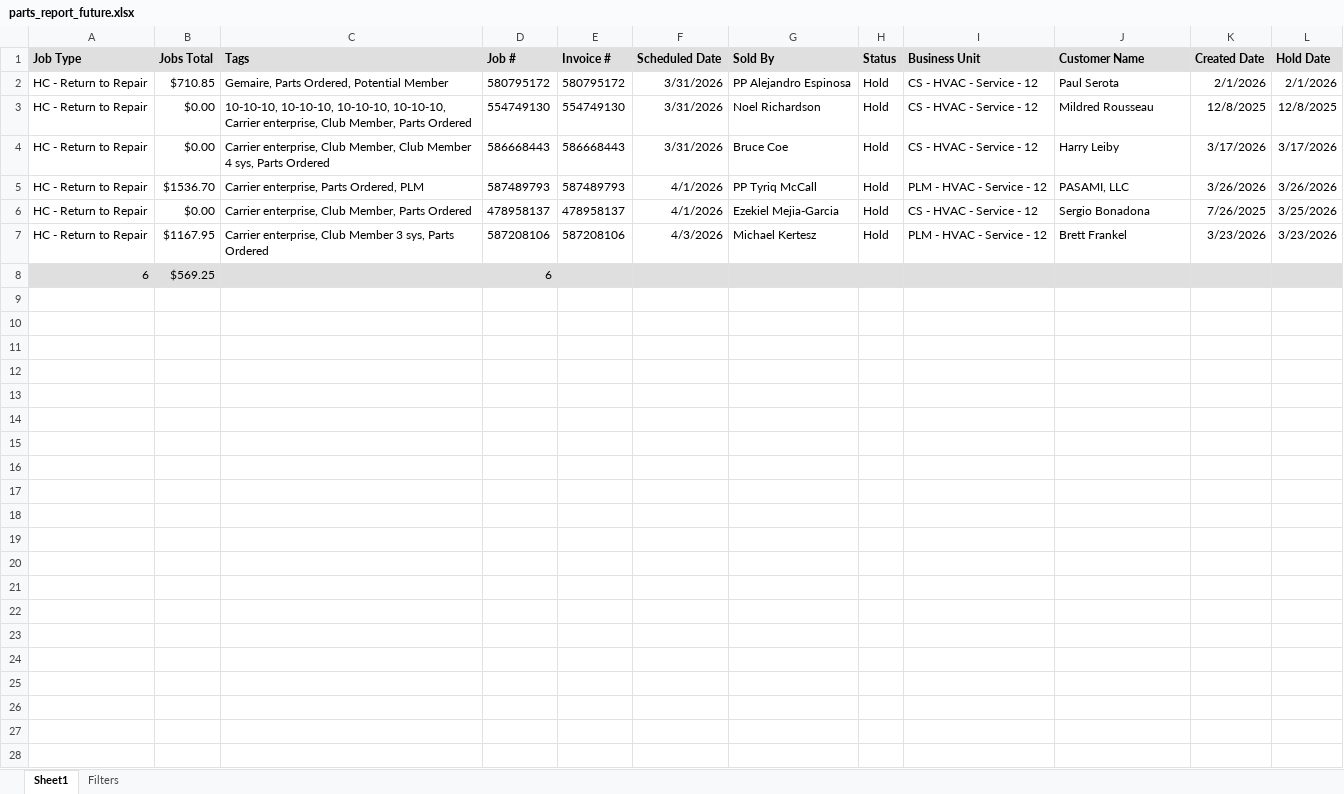
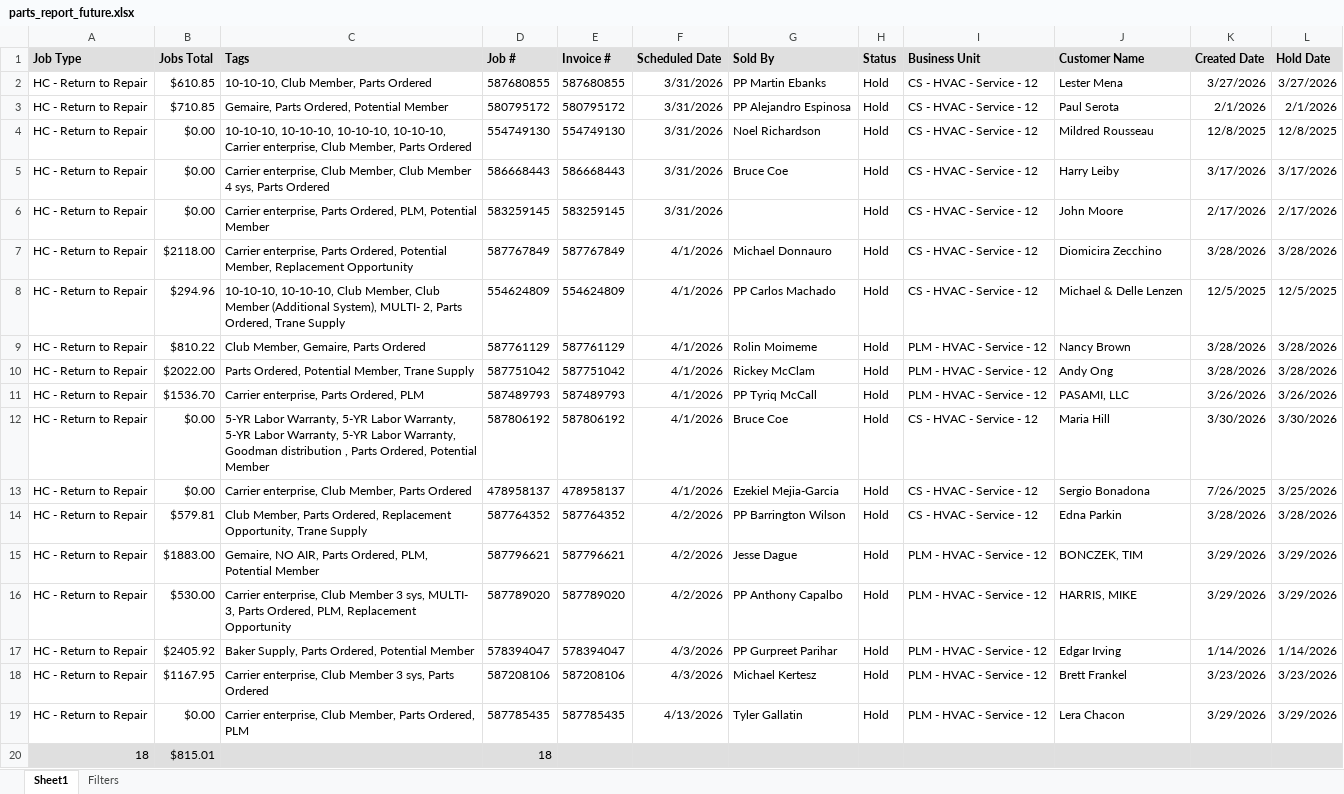
Before and after one commit to ScottDinino/parts-dashboard, an Excel workbook: data/parts_report_future.xlsx, sheet Sheet1, drawn as a sheet; values as stored, in another font and other column widths than the file's, no borders; removed rows and columns are numbered as before the commit, all else as after; the diff names each change by its address in the sheet, - before the commit and + after, or states it on an @@ line.

Commit message:
Update data/parts_report_future.xlsx

```diff
--- a/data/parts_report_future.xlsx (sheet Sheet1)
+++ b/data/parts_report_future.xlsx (sheet Sheet1)
+row 2: HC - Return to Repair | $610.85 | 10-10-10, Club Member, Parts Ordered | 587680855 | 587680855 | 3/31/2026 | PP Martin Ebanks | Hold | CS - HVAC - Service - 12 | Lester Mena | 3/27/2026 | 3/27/2026
+row 6: HC - Return to Repair | $0.00 | Carrier enterprise, Parts Ordered, PLM, Potential Member | 583259145 | 583259145 | 3/31/2026 |  | Hold | CS - HVAC - Service - 12 | John Moore | 2/17/2026 | 2/17/2026
+row 7: HC - Return to Repair | $2118.00 | Carrier enterprise, Parts Ordered, Potential Member, Replacement Opportunity | 587767849 | 587767849 | 4/1/2026 | Michael Donnauro | Hold | CS - HVAC - Service - 12 | Diomicira Zecchino | 3/28/2026 | 3/28/2026
+row 8: HC - Return to Repair | $294.96 | 10-10-10, 10-10-10, Club Member, Club Member (Additional System), MULTI- 2, Parts Ordered, Trane Supply | 554624809 | 554624809 | 4/1/2026 | PP Carlos Machado | Hold | CS - HVAC - Service - 12 | Michael & Delle Lenzen | 12/5/2025 | 12/5/2025
+row 9: HC - Return to Repair | $810.22 | Club Member, Gemaire, Parts Ordered | 587761129 | 587761129 | 4/1/2026 | Rolin Moimeme | Hold | PLM - HVAC - Service - 12 | Nancy Brown | 3/28/2026 | 3/28/2026
+row 10: HC - Return to Repair | $2022.00 | Parts Ordered, Potential Member, Trane Supply | 587751042 | 587751042 | 4/1/2026 | Rickey McClam | Hold | PLM - HVAC - Service - 12 | Andy Ong | 3/28/2026 | 3/28/2026
+row 12: HC - Return to Repair | $0.00 | 5-YR Labor Warranty, 5-YR Labor Warranty, 5-YR Labor Warranty, 5-YR Labor Warranty, Goodman distribution , Parts Ordered, Potential Member | 587806192 | 587806192 | 4/1/2026 | Bruce Coe | Hold | CS - HVAC - Service - 12 | Maria Hill | 3/30/2026 | 3/30/2026
+row 14: HC - Return to Repair | $579.81 | Club Member, Parts Ordered, Replacement Opportunity, Trane Supply | 587764352 | 587764352 | 4/2/2026 | PP Barrington Wilson | Hold | CS - HVAC - Service - 12 | Edna Parkin | 3/28/2026 | 3/28/2026
+row 15: HC - Return to Repair | $1883.00 | Gemaire, NO AIR, Parts Ordered, PLM, Potential Member | 587796621 | 587796621 | 4/2/2026 | Jesse Dague | Hold | PLM - HVAC - Service - 12 | BONCZEK, TIM | 3/29/2026 | 3/29/2026
+row 16: HC - Return to Repair | $530.00 | Carrier enterprise, Club Member 3 sys, MULTI- 3, Parts Ordered, PLM, Replacement Opportunity | 587789020 | 587789020 | 4/2/2026 | PP Anthony Capalbo | Hold | PLM - HVAC - Service - 12 | HARRIS, MIKE | 3/29/2026 | 3/29/2026
+row 17: HC - Return to Repair | $2405.92 | Baker Supply, Parts Ordered, Potential Member | 578394047 | 578394047 | 4/3/2026 | PP Gurpreet Parihar | Hold | PLM - HVAC - Service - 12 | Edgar Irving | 1/14/2026 | 1/14/2026
-row 8: 6 | $569.25 |  | 6
+row 19: HC - Return to Repair | $0.00 | Carrier enterprise, Club Member, Parts Ordered, PLM | 587785435 | 587785435 | 4/13/2026 | Tyler Gallatin | Hold | PLM - HVAC - Service - 12 | Lera Chacon | 3/29/2026 | 3/29/2026
+row 20: 18 | $815.01 |  | 18
```
